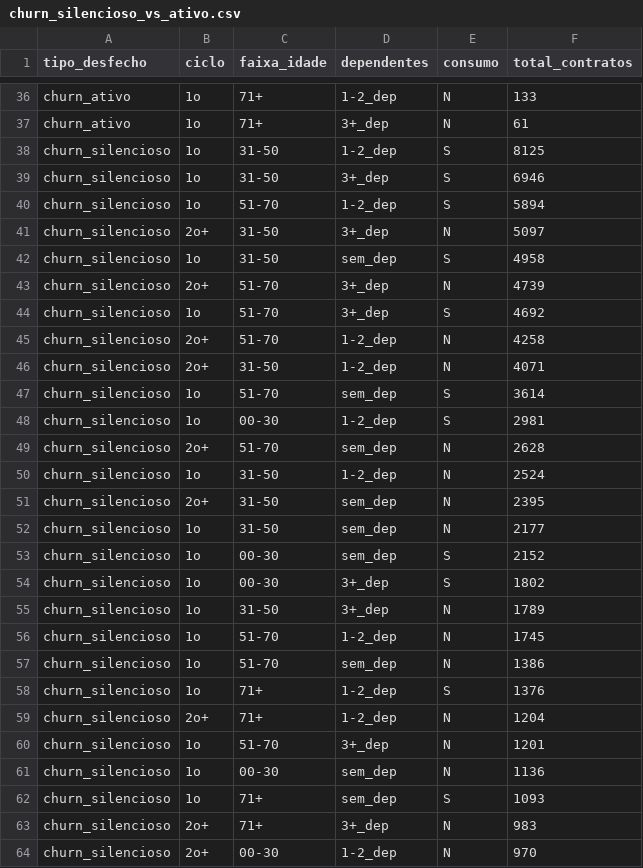
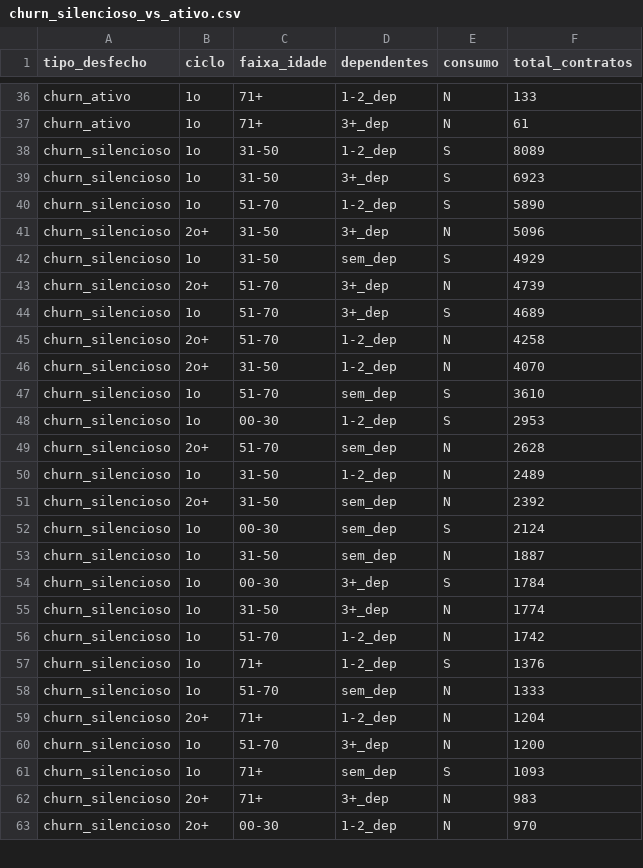
Before and after one commit to math-drconsulta/analise-churn-bigquery, a CSV file: results/churn_silencioso_vs_ativo.csv, drawn as a sheet; only a part is shown, gaps mark what is left out; the diff covers the shown part only.

```diff
--- a/results/churn_silencioso_vs_ativo.csv
+++ b/results/churn_silencioso_vs_ativo.csv
@@ -37,26 +37,25 @@ churn_ativo,1o,71+,1-2_dep,N,133
 churn_ativo,1o,71+,3+_dep,N,61
-churn_silencioso,1o,31-50,1-2_dep,S,8125
-churn_silencioso,1o,31-50,3+_dep,S,6946
-churn_silencioso,1o,51-70,1-2_dep,S,5894
-churn_silencioso,2o+,31-50,3+_dep,N,5097
-churn_silencioso,1o,31-50,sem_dep,S,4958
+churn_silencioso,1o,31-50,1-2_dep,S,8089
+churn_silencioso,1o,31-50,3+_dep,S,6923
+churn_silencioso,1o,51-70,1-2_dep,S,5890
+churn_silencioso,2o+,31-50,3+_dep,N,5096
+churn_silencioso,1o,31-50,sem_dep,S,4929
 churn_silencioso,2o+,51-70,3+_dep,N,4739
-churn_silencioso,1o,51-70,3+_dep,S,4692
+churn_silencioso,1o,51-70,3+_dep,S,4689
 churn_silencioso,2o+,51-70,1-2_dep,N,4258
-churn_silencioso,2o+,31-50,1-2_dep,N,4071
-churn_silencioso,1o,51-70,sem_dep,S,3614
-churn_silencioso,1o,00-30,1-2_dep,S,2981
+churn_silencioso,2o+,31-50,1-2_dep,N,4070
+churn_silencioso,1o,51-70,sem_dep,S,3610
+churn_silencioso,1o,00-30,1-2_dep,S,2953
 churn_silencioso,2o+,51-70,sem_dep,N,2628
-churn_silencioso,1o,31-50,1-2_dep,N,2524
-churn_silencioso,2o+,31-50,sem_dep,N,2395
-churn_silencioso,1o,31-50,sem_dep,N,2177
-churn_silencioso,1o,00-30,sem_dep,S,2152
-churn_silencioso,1o,00-30,3+_dep,S,1802
-churn_silencioso,1o,31-50,3+_dep,N,1789
-churn_silencioso,1o,51-70,1-2_dep,N,1745
-churn_silencioso,1o,51-70,sem_dep,N,1386
+churn_silencioso,1o,31-50,1-2_dep,N,2489
+churn_silencioso,2o+,31-50,sem_dep,N,2392
+churn_silencioso,1o,00-30,sem_dep,S,2124
+churn_silencioso,1o,31-50,sem_dep,N,1887
+churn_silencioso,1o,00-30,3+_dep,S,1784
+churn_silencioso,1o,31-50,3+_dep,N,1774
+churn_silencioso,1o,51-70,1-2_dep,N,1742
 churn_silencioso,1o,71+,1-2_dep,S,1376
+churn_silencioso,1o,51-70,sem_dep,N,1333
 churn_silencioso,2o+,71+,1-2_dep,N,1204
-churn_silencioso,1o,51-70,3+_dep,N,1201
-churn_silencioso,1o,00-30,sem_dep,N,1136
+churn_silencioso,1o,51-70,3+_dep,N,1200
 churn_silencioso,1o,71+,sem_dep,S,1093
```
Also changed, not shown: 6 added rows, 5 removed rows and 44 edited cells elsewhere in this file, results/consumo_controlado_ciclo.csv, results/perfis_compostos_risco_b.csv, 37 other files.
